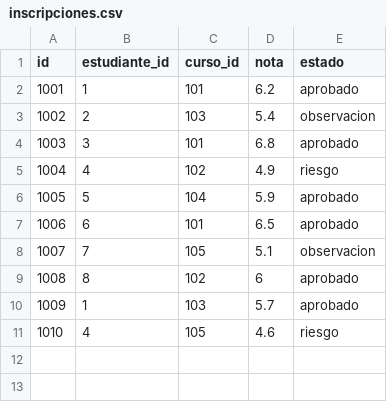
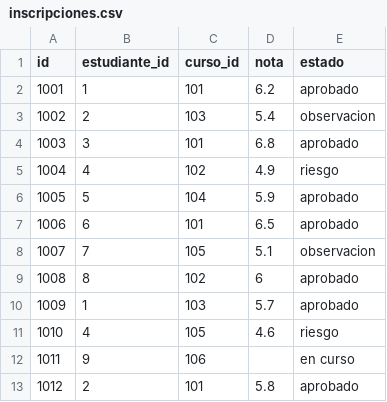
Before and after one commit to LuN4t1k0/syntaxErrorV2, a CSV file: content/casos/clases-de-sql/datos/inscripciones.csv, drawn as a sheet; the diff names each change by its address in the sheet, - before the commit and + after, or states it on an @@ line.

```diff
--- a/content/casos/clases-de-sql/datos/inscripciones.csv
+++ b/content/casos/clases-de-sql/datos/inscripciones.csv
+row 12: 1011 | 9 | 106 |  | en curso
+row 13: 1012 | 2 | 101 | 5.8 | aprobado
```
Also changed, not shown: content/casos/clases-de-sql/datos/estudiantes.csv, 20 other files.
